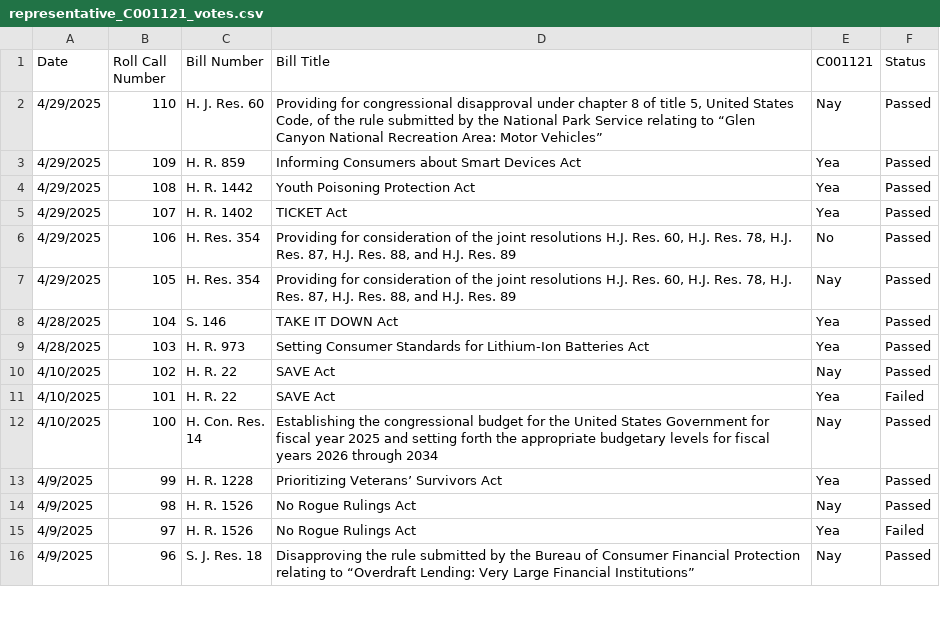
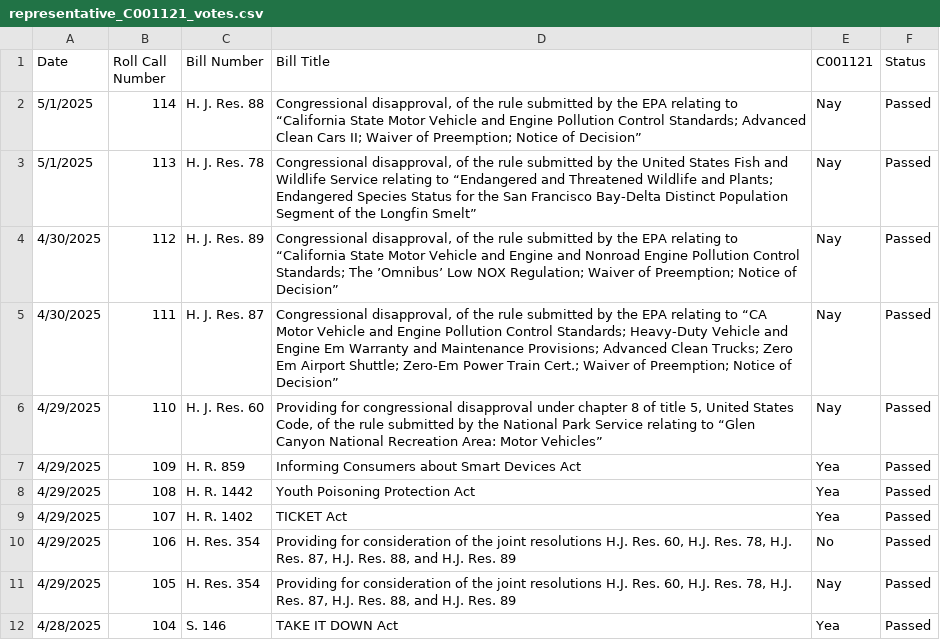
Before and after one commit to githamm/congressional-vote-tracker, a CSV file: representative_C001121_votes.csv, drawn as a sheet; only a part is shown; the shorter side is filled out with more unchanged rows.

```diff
--- a/representative_C001121_votes.csv
+++ b/representative_C001121_votes.csv
@@ -1,2 +1,6 @@
 Date,Roll Call Number,Bill Number,Bill Title,C001121,Status
+5/1/2025,114,H. J. Res. 88,"Congressional disapproval, of the rule submitted by the EPA relating to “California State Motor Vehicle and Engine Pollution Control Standards; Advanced Clean Cars II; Waiver of Preemption; Notice of Decision”",Nay,Passed
+5/1/2025,113,H. J. Res. 78,"Congressional disapproval, of the rule submitted by the United States Fish and Wildlife Service relating to “Endangered and Threatened Wildlife and Plants; Endangered Species Status for the San Francisco Bay-Delta Distinct Population Segment of the Longfin Smelt”",Nay,Passed
+4/30/2025,112,H. J. Res. 89,"Congressional disapproval, of the rule submitted by the EPA relating to “California State Motor Vehicle and Engine and Nonroad Engine Pollution Control Standards; The ’Omnibus’ Low NOX Regulation; Waiver of Preemption; Notice of Decision”",Nay,Passed
+4/30/2025,111,H. J. Res. 87,"Congressional disapproval, of the rule submitted by the EPA relating to “CA Motor Vehicle and Engine Pollution Control Standards; Heavy-Duty Vehicle and Engine Em Warranty and Maintenance Provisions; Advanced Clean Trucks; Zero Em Airport Shuttle; Zero-Em Power Train Cert.; Waiver of Preemption; Notice of Decision”",Nay,Passed
 4/29/2025,110,H. J. Res. 60,"Providing for congressional disapproval under chapter 8 of title 5, United States Code, of the rule submitted by the National Park Service relating to “Glen Canyon National Recreation Area: Motor Vehicles”",Nay,Passed
```
Also changed, not shown: all_votes.csv, representative_B000825_votes.csv, 6 other files.
